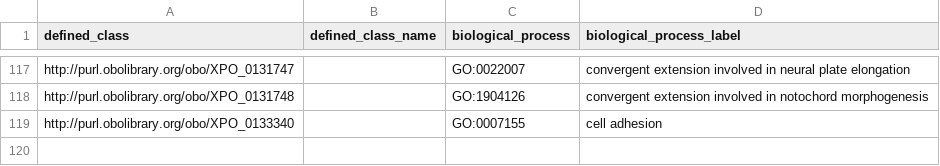
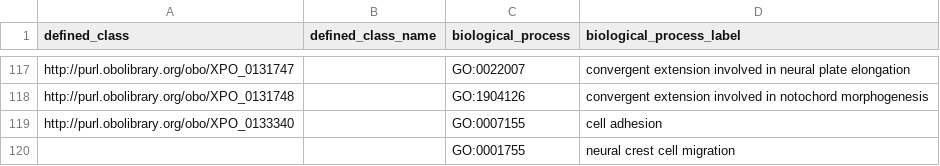
Before and after one commit to obophenotype/xenopus-phenotype-ontology, a TSV file: src/patterns/data/manual/abnormalBiologicalProcess.tsv, drawn as a sheet; only a part is shown, gaps mark what is left out.

```diff
--- a/src/patterns/data/manual/abnormalBiologicalProcess.tsv
+++ b/src/patterns/data/manual/abnormalBiologicalProcess.tsv
@@ -119 +119,2 @@ http://purl.obolibrary.org/obo/XPO_0131748		GO:1904126	convergent extension invo
 http://purl.obolibrary.org/obo/XPO_0133340		GO:0007155	cell adhesion
+		GO:0001755	neural crest cell migration
```
Also changed, not shown: src/patterns/data/manual/abnormallyDecreasedOccurrenceOfBiologicalProcessInLocation.tsv.
